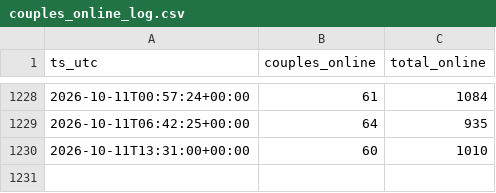
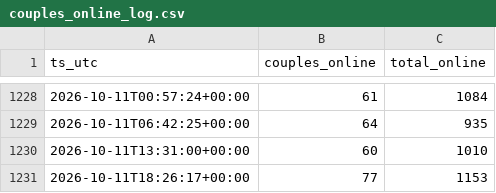
Before and after one commit to hereprivat-coder/couples-online-tracker, a CSV file: couples_online_log.csv, drawn as a sheet; only a part is shown, gaps mark what is left out; the diff names each change by its address in the sheet, - before the commit and + after, or states it on an @@ line.

```diff
--- a/couples_online_log.csv
+++ b/couples_online_log.csv
+row 1231: 2026-10-11T18:26:17+00:00 | 77 | 1153
```
